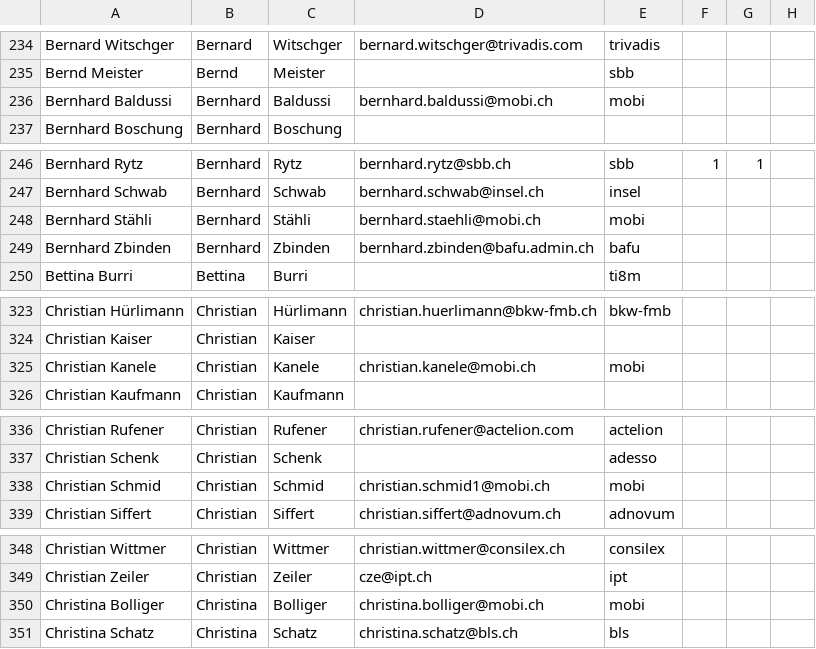
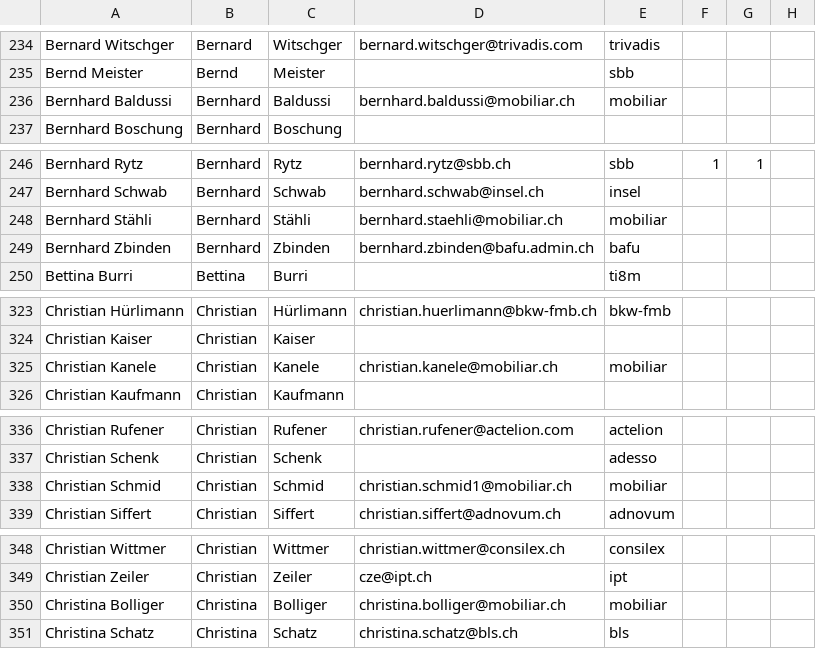
Before and after one commit to nissimbuchs/BATbern2, a CSV file: apps/BATspa-old/src/api/anmeldungen.csv, drawn as a sheet; only a part is shown, gaps mark what is left out; the diff covers the shown part only; the diff names each change by its address in the sheet, - before the commit and + after, or states it on an @@ line.

```diff
--- a/apps/BATspa-old/src/api/anmeldungen.csv
+++ b/apps/BATspa-old/src/api/anmeldungen.csv
-D236: bernhard.baldussi@mobi.ch
+D236: bernhard.baldussi@mobiliar.ch
-E236: mobi
+E236: mobiliar
-D248: bernhard.staehli@mobi.ch
+D248: bernhard.staehli@mobiliar.ch
-E248: mobi
+E248: mobiliar
-D325: christian.kanele@mobi.ch
+D325: christian.kanele@mobiliar.ch
-E325: mobi
+E325: mobiliar
-D338: christian.schmid1@mobi.ch
+D338: christian.schmid1@mobiliar.ch
-E338: mobi
+E338: mobiliar
-D350: christina.bolliger@mobi.ch
+D350: christina.bolliger@mobiliar.ch
-E350: mobi
+E350: mobiliar
```
Also changed, not shown: 127 edited cells elsewhere in this file, 4 other files.
